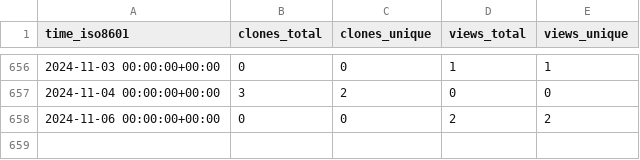
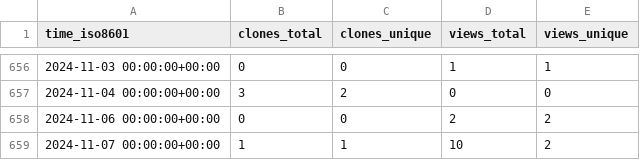
Before and after one commit to jongpie/SOQL-QueryUtils, a CSV file: jongpie/NebulaQueryAndSearch/ghrs-data/views_clones_aggregate.csv, drawn as a sheet; only a part is shown, gaps mark what is left out; the diff names each change by its address in the sheet, - before the commit and + after, or states it on an @@ line.

```diff
--- a/jongpie/NebulaQueryAndSearch/ghrs-data/views_clones_aggregate.csv
+++ b/jongpie/NebulaQueryAndSearch/ghrs-data/views_clones_aggregate.csv
+row 659: 2024-11-07 00:00:00+00:00 | 1 | 1 | 10 | 2
```
Also changed, not shown: 1 other file.
